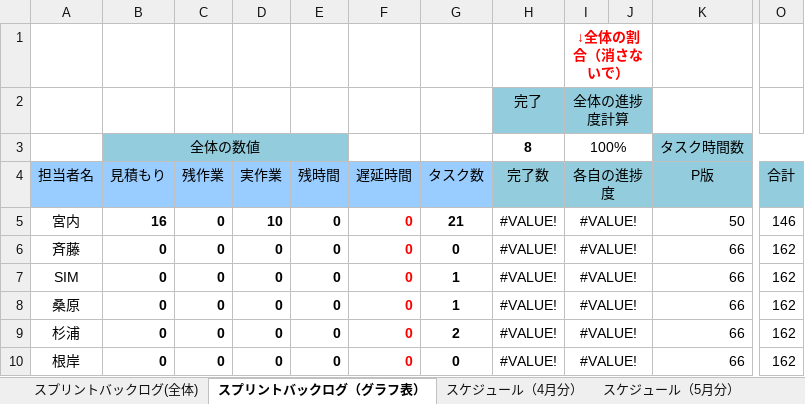
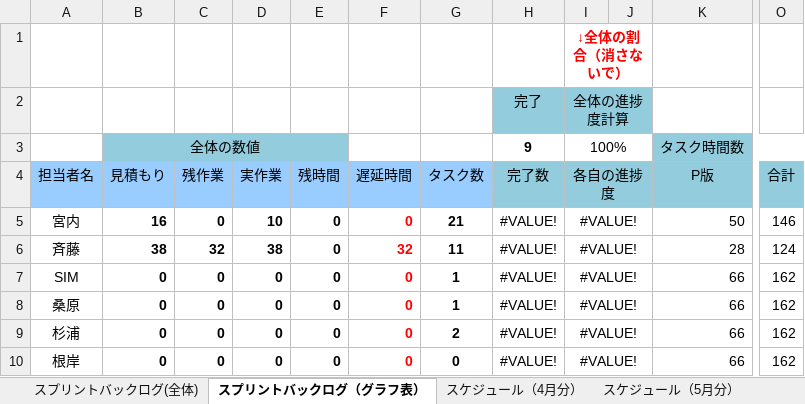
Before and after one commit to colomeru/TeamWork2017_07, an Excel workbook: 7班_スプリントバックログ.xlsx, sheet スプリントバックログ（グラフ表）, drawn as a sheet; only a part is shown, gaps mark what is left out; values as stored, in another font and other column widths than the file's, no borders; charts and pictures and conditional formats not drawn; the diff names each change by its address in the sheet, - before the commit and + after, or states it on an @@ line.

```diff
--- a/7班_スプリントバックログ.xlsx (sheet スプリントバックログ（グラフ表）)
+++ b/7班_スプリントバックログ.xlsx (sheet スプリントバックログ（グラフ表）)
-H3 (完了数): 8
+H3 (完了数): 9
-B6 (見積もり): 0
+B6 (見積もり): 38
-C6 (残作業): 0
+C6 (残作業): 32
-D6 (実作業): 0
+D6 (実作業): 38
-F6 (遅延時間): 0
+F6 (遅延時間): 32
-G6 (タスク数): 0
+G6 (タスク数): 11
-K6 (P版): 66
+K6 (P版): 28
-O6 (合計): 162
+O6 (合計): 124
```
Also changed, not shown: sheet スプリントバックログ(全体), sheet スケジュール（4月分）, sheet スケジュール（6月分）, sheet スケジュール（5月分）, charts or pictures, オロチ仕様.xlsx, 1 other file.
